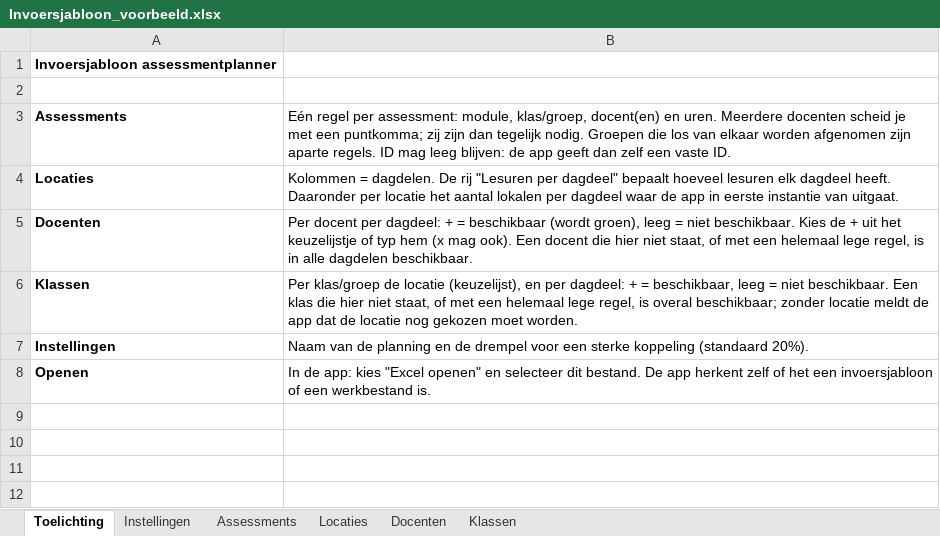
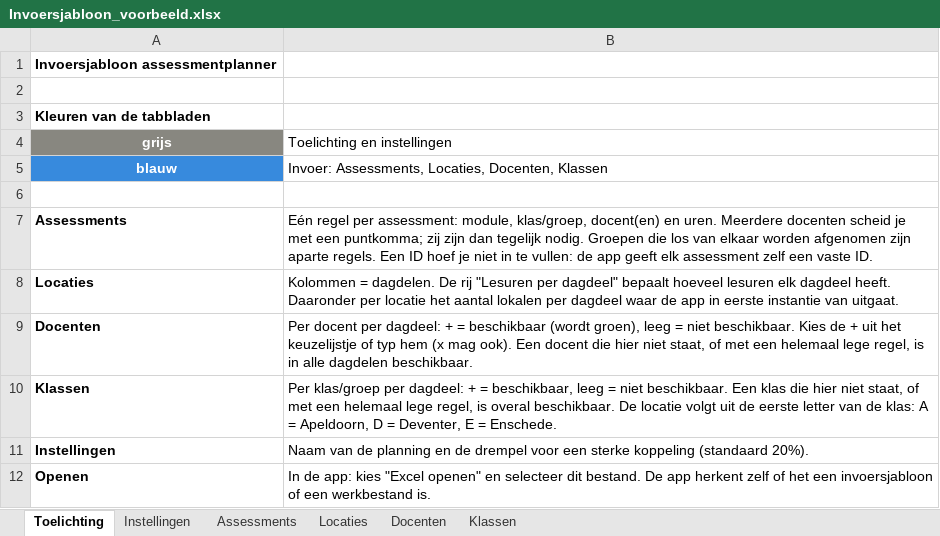
Before and after one commit to jgr18/Assessmentplanner, an Excel workbook: voorbeelden/Invoersjabloon_voorbeeld.xlsx, sheet Toelichting, drawn as a sheet; values as stored, in another font and other column widths than the file's, no borders; addresses are those after the commit; the diff names each change by its address in the sheet, - before the commit and + after, or states it on an @@ line.

```diff
--- a/voorbeelden/Invoersjabloon_voorbeeld.xlsx (sheet Toelichting)
+++ b/voorbeelden/Invoersjabloon_voorbeeld.xlsx (sheet Toelichting)
+row 3: Kleuren van de tabbladen
+row 4: grijs | Toelichting en instellingen
+row 5: blauw | Invoer: Assessments, Locaties, Docenten, Klassen
+row 6: (empty)
-B7: …aparte regels. ID mag leeg blijven: de app geeft dan zelf een…
+B7: …aparte regels. Een ID hoef je niet in te vullen: de app geeft elk assessment zelf een…
-B10: Per klas/groep de locatie (keuzelijst), en per dagdeel: + = beschikbaar, leeg = niet beschikbaar. Een klas die hier niet staat, of met een helemaal lege regel, is overal beschikbaar; zonder locatie meldt de app dat de locatie nog gekozen moet worden.
+B10: Per klas/groep per dagdeel: + = beschikbaar, leeg = niet beschikbaar. Een klas die hier niet staat, of met een helemaal lege regel, is overal beschikbaar. De locatie volgt uit de eerste letter van de klas: A = Apeldoorn, D = Deventer, E = Enschede.
```
Also changed, not shown: sheet Klassen, sheet Assessments, sheet Docenten, voorbeelden/Invoersjabloon_leeg.xlsx, voorbeelden/Werkbestand_voorbeeld.xlsx, 10 other files.
